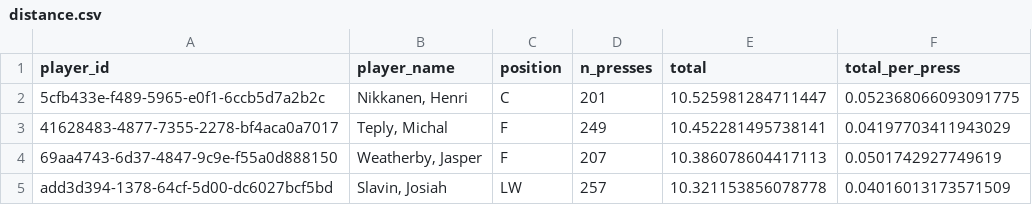
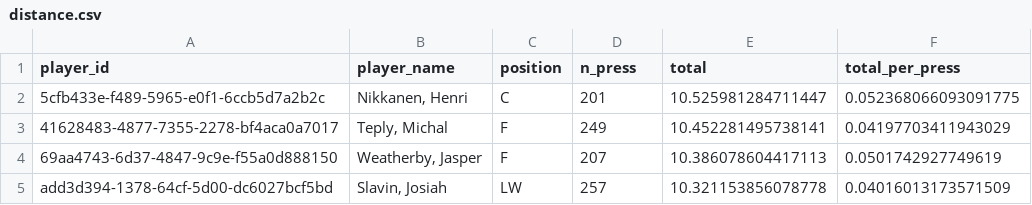
Before and after one commit to WhartonSABI/halo2026, a CSV file: data/results/distance.csv, drawn as a sheet; only a part is shown.

```diff
--- a/data/results/distance.csv
+++ b/data/results/distance.csv
@@ -1,2 +1,2 @@
-player_id,player_name,position,n_presses,total,total_per_press
+player_id,player_name,position,n_press,total,total_per_press
 5cfb433e-f489-5965-e0f1-6ccb5d7a2b2c,"Nikkanen, Henri",C,201,10.525981284711447,0.052368066093091775
```
Also changed, not shown: data/results/participation.csv, 2 other files.
